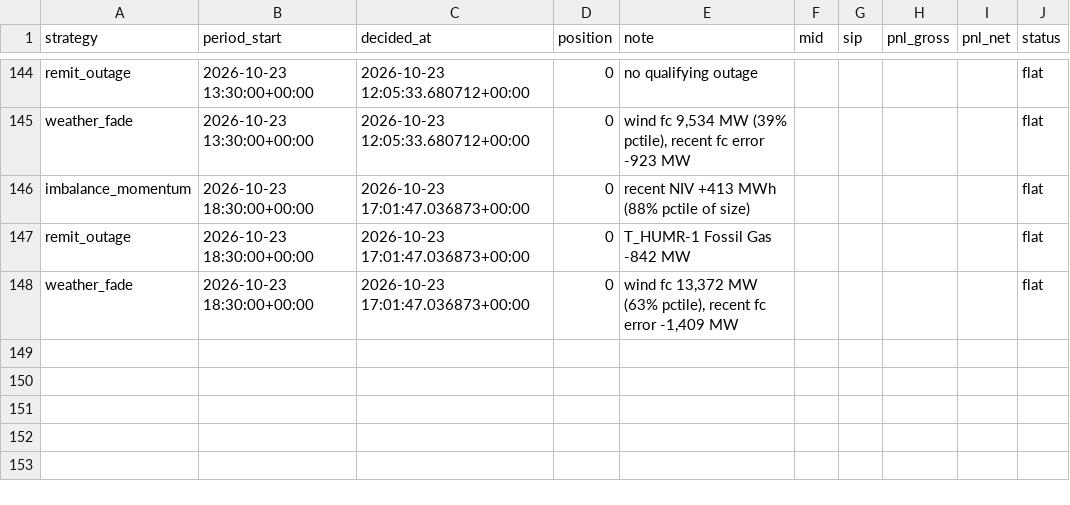
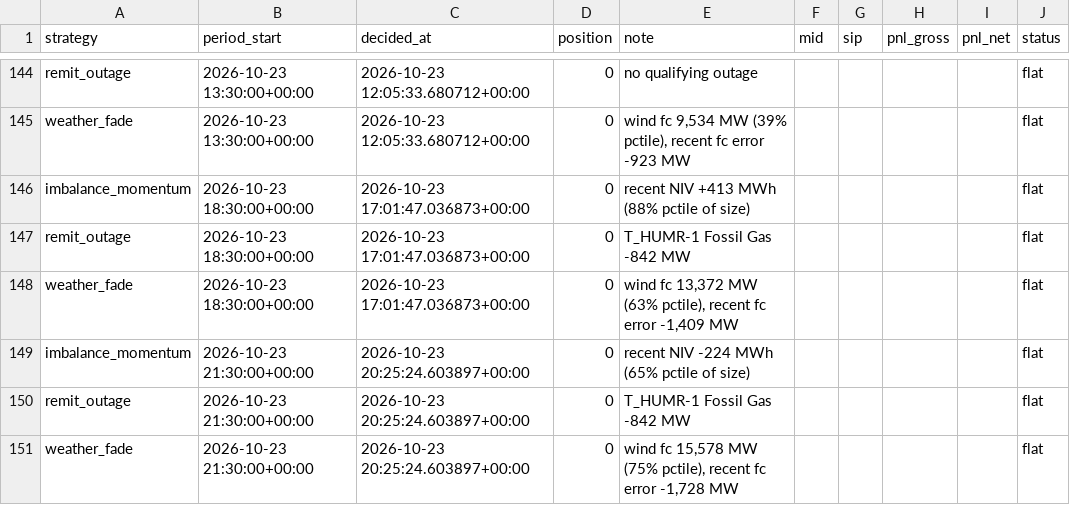
Before and after one commit to bruno-crosbie/Power-strategies, a CSV file: results/live_trades.csv, drawn as a sheet; only a part is shown, gaps mark what is left out; the diff names each change by its address in the sheet, - before the commit and + after, or states it on an @@ line.

```diff
--- a/results/live_trades.csv
+++ b/results/live_trades.csv
+row 149: imbalance_momentum | 2026-10-23 21:30:00+00:00 | 2026-10-23 20:25:24.603897+00:00 | 0 | recent NIV -224 MWh (65% pctile of size) |  |  |  |  | flat
+row 150: remit_outage | 2026-10-23 21:30:00+00:00 | 2026-10-23 20:25:24.603897+00:00 | 0 | T_HUMR-1 Fossil Gas -842 MW |  |  |  |  | flat
+row 151: weather_fade | 2026-10-23 21:30:00+00:00 | 2026-10-23 20:25:24.603897+00:00 | 0 | wind fc 15,578 MW (75% pctile), recent fc error -1,728 MW |  |  |  |  | flat
```
Also changed, not shown: 3 other files.
